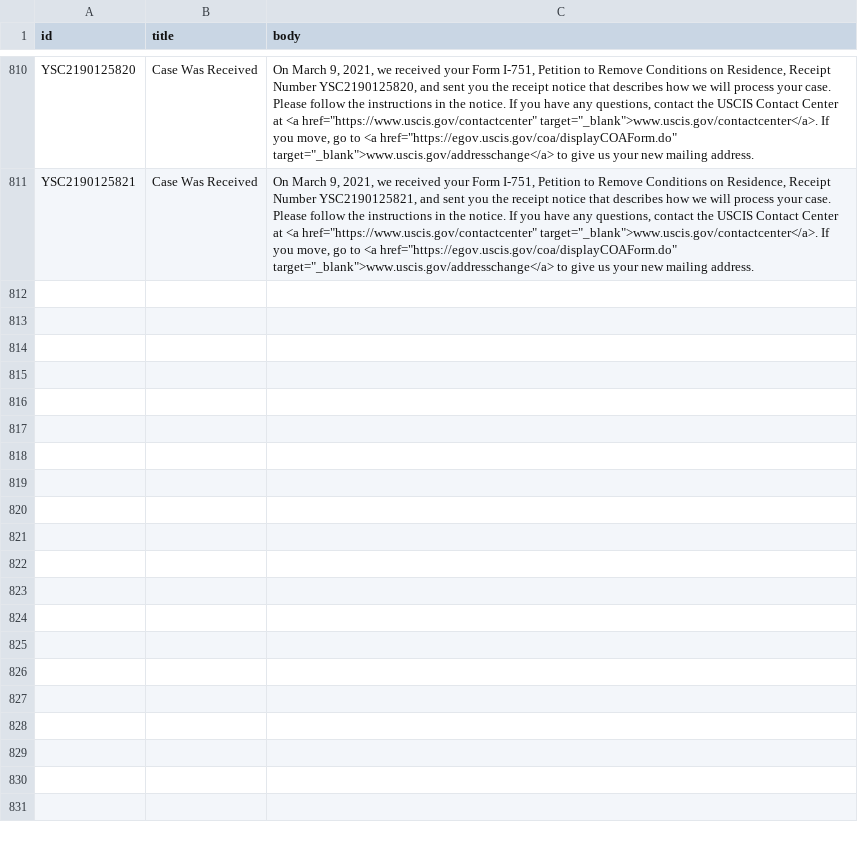
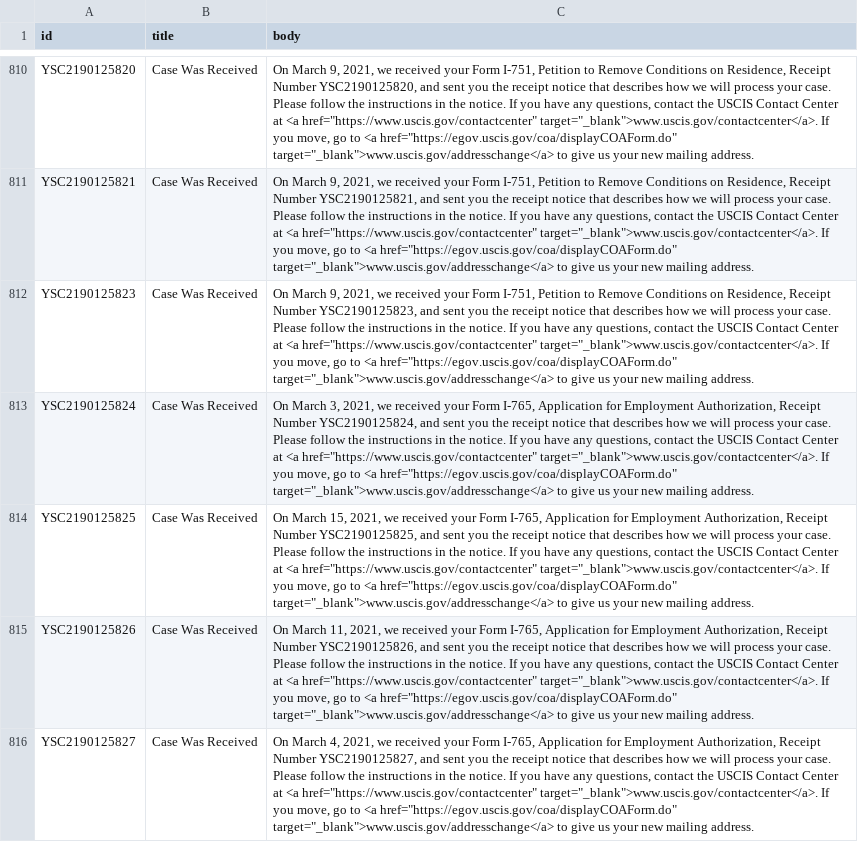
Before and after one commit to Shyamdeokr/opt-data, a CSV file: data/YSC2190125.csv, drawn as a sheet; only a part is shown, gaps mark what is left out; the diff names each change by its address in the sheet, - before the commit and + after, or states it on an @@ line.

```diff
--- a/data/YSC2190125.csv
+++ b/data/YSC2190125.csv
+row 812: YSC2190125823 | Case Was Received | On March 9, 2021, we received your Form I-751, Petition to Remove Conditions on Residence, Receipt Number YSC2190125823, and sent you the receipt notice that describes how we will process your case. Please follow the instructions in the notice. If you have any questions, contact the USCIS Contact Center at <a href="https://www.uscis.gov/contactcenter" target="_blank">www.uscis.gov/contactcenter</a>. If you move, go to <a href="https://egov.uscis.gov/coa/displayCOAForm.do" target="_blank">www.uscis.gov/addresschange</a> to give us your new mailing address.
+row 813: YSC2190125824 | Case Was Received | On March 3, 2021, we received your Form I-765, Application for Employment Authorization, Receipt Number YSC2190125824, and sent you the receipt notice that describes how we will process your case. Please follow the instructions in the notice. If you have any questions, contact the USCIS Contact Center at <a href="https://www.uscis.gov/contactcenter" target="_blank">www.uscis.gov/contactcenter</a>. If you move, go to <a href="https://egov.uscis.gov/coa/displayCOAForm.do" target="_blank">www.uscis.gov/addresschange</a> to give us your new mailing address.
+row 814: YSC2190125825 | Case Was Received | On March 15, 2021, we received your Form I-765, Application for Employment Authorization, Receipt Number YSC2190125825, and sent you the receipt notice that describes how we will process your case. Please follow the instructions in the notice. If you have any questions, contact the USCIS Contact Center at <a href="https://www.uscis.gov/contactcenter" target="_blank">www.uscis.gov/contactcenter</a>. If you move, go to <a href="https://egov.uscis.gov/coa/displayCOAForm.do" target="_blank">www.uscis.gov/addresschange</a> to give us your new mailing address.
+row 815: YSC2190125826 | Case Was Received | On March 11, 2021, we received your Form I-765, Application for Employment Authorization, Receipt Number YSC2190125826, and sent you the receipt notice that describes how we will process your case. Please follow the instructions in the notice. If you have any questions, contact the USCIS Contact Center at <a href="https://www.uscis.gov/contactcenter" target="_blank">www.uscis.gov/contactcenter</a>. If you move, go to <a href="https://egov.uscis.gov/coa/displayCOAForm.do" target="_blank">www.uscis.gov/addresschange</a> to give us your new mailing address.
+row 816: YSC2190125827 | Case Was Received | On March 4, 2021, we received your Form I-765, Application for Employment Authorization, Receipt Number YSC2190125827, and sent you the receipt notice that describes how we will process your case. Please follow the instructions in the notice. If you have any questions, contact the USCIS Contact Center at <a href="https://www.uscis.gov/contactcenter" target="_blank">www.uscis.gov/contactcenter</a>. If you move, go to <a href="https://egov.uscis.gov/coa/displayCOAForm.do" target="_blank">www.uscis.gov/addresschange</a> to give us your new mailing address.
```
Also changed, not shown: data/YSC2190046.csv, data/YSC2190054.csv, 13 other files.
